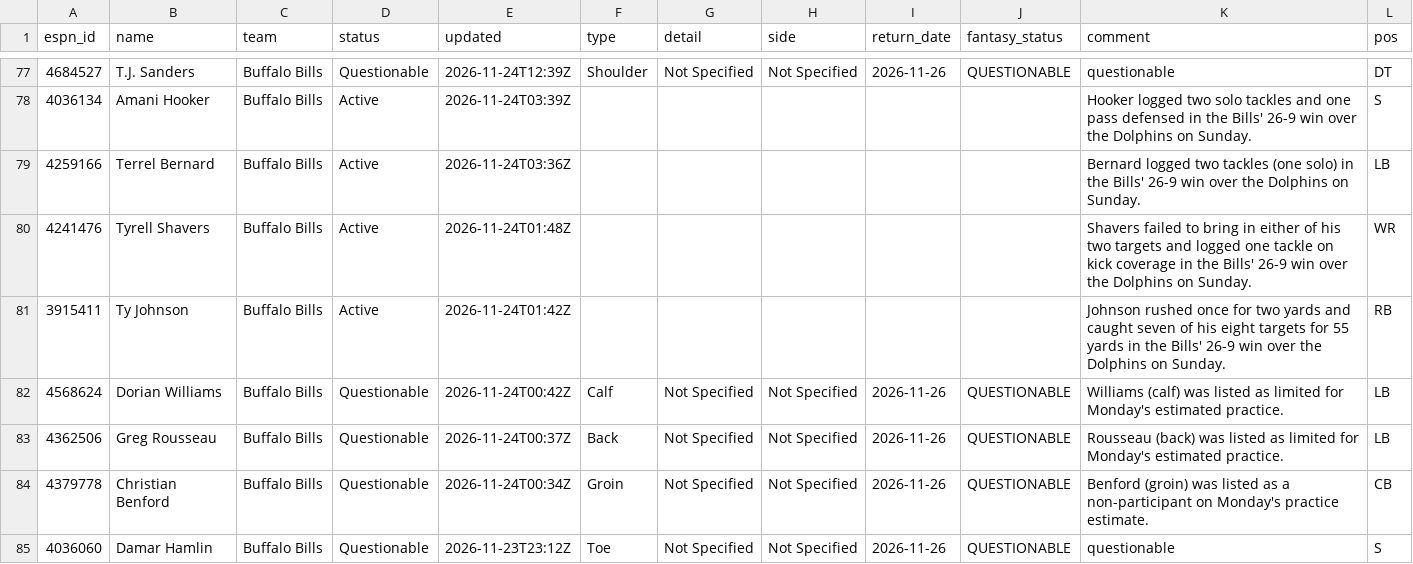
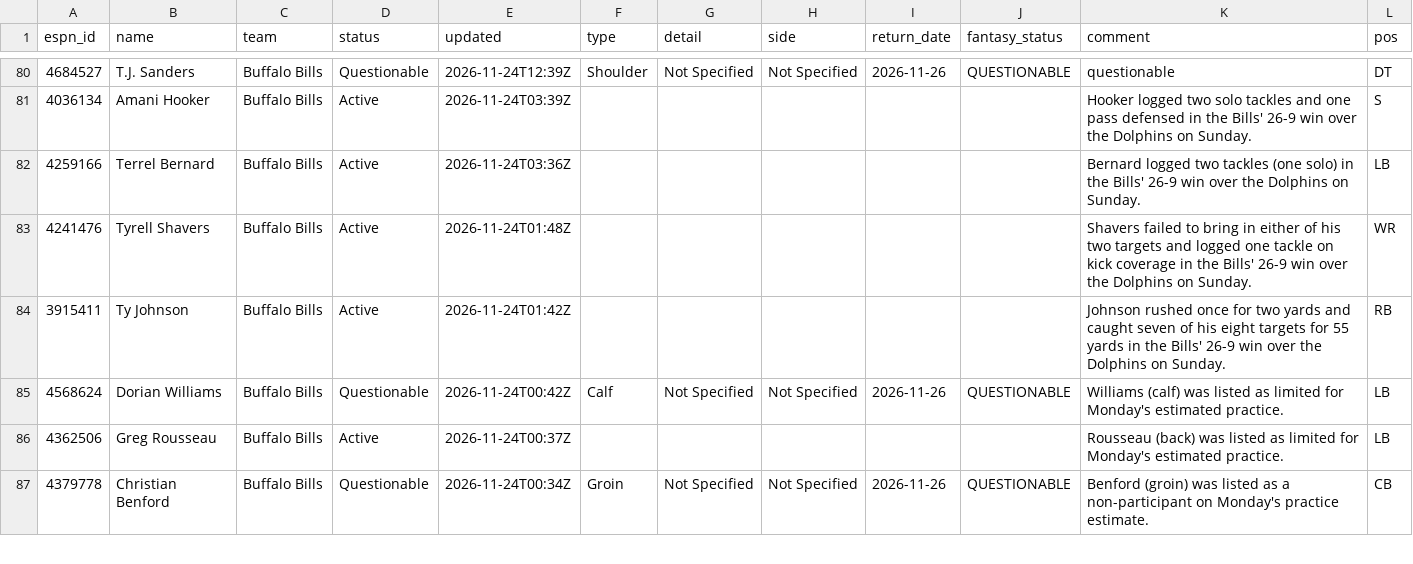
Before and after one commit to ChefJulio/nfl-edge, a CSV file: data/espn_injuries/2026-11-24.csv, drawn as a sheet; only a part is shown, gaps mark what is left out; the diff covers the shown part only.

```diff
--- a/data/espn_injuries/2026-11-24.csv
+++ b/data/espn_injuries/2026-11-24.csv
@@ -82,4 +85,3 @@ espn_id,name,team,status,updated,type,detail,side,return_date,fantasy_status,com
 4568624,Dorian Williams,Buffalo Bills,Questionable,2026-11-24T00:42Z,Calf,Not Specified,Not Specified,2026-11-26,QUESTIONABLE,Williams (calf) was listed as limited for Monday's estimated practice.,LB
-4362506,Greg Rousseau,Buffalo Bills,Questionable,2026-11-24T00:37Z,Back,Not Specified,Not Specified,2026-11-26,QUESTIONABLE,Rousseau (back) was listed as limited for Monday's estimated practice.,LB
+4362506,Greg Rousseau,Buffalo Bills,Active,2026-11-24T00:37Z,,,,,,Rousseau (back) was listed as limited for Monday's estimated practice.,LB
 4379778,Christian Benford,Buffalo Bills,Questionable,2026-11-24T00:34Z,Groin,Not Specified,Not Specified,2026-11-26,QUESTIONABLE,Benford (groin) was listed as a non-participant on Monday's practice estimate.,CB
-4036060,Damar Hamlin,Buffalo Bills,Questionable,2026-11-23T23:12Z,Toe,Not Specified,Not Specified,2026-11-26,QUESTIONABLE,questionable,S
```
Also changed, not shown: 7 added rows, 6 removed rows and 15 edited cells elsewhere in this file, 3 other files.
